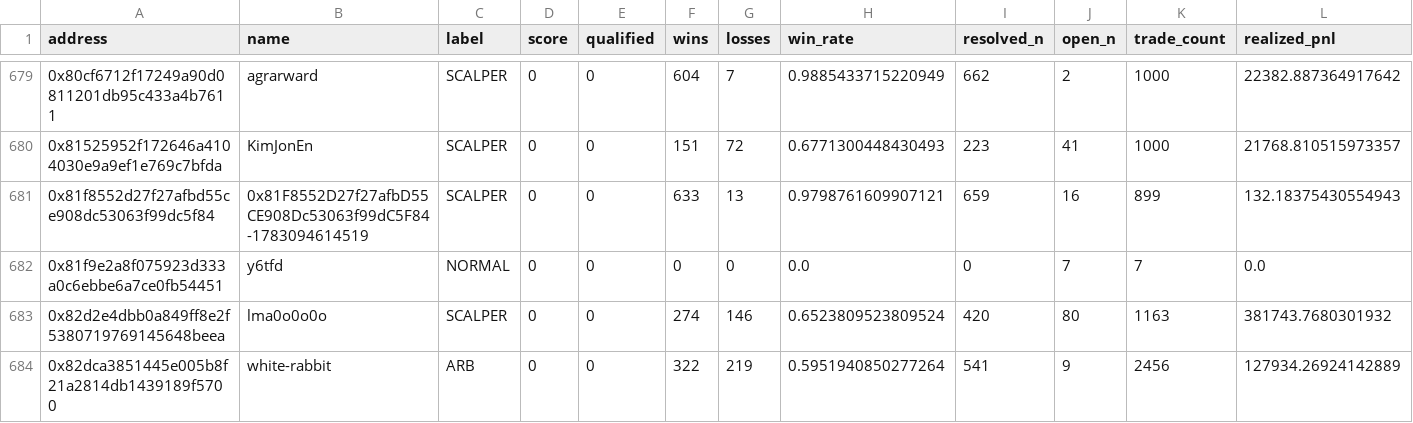
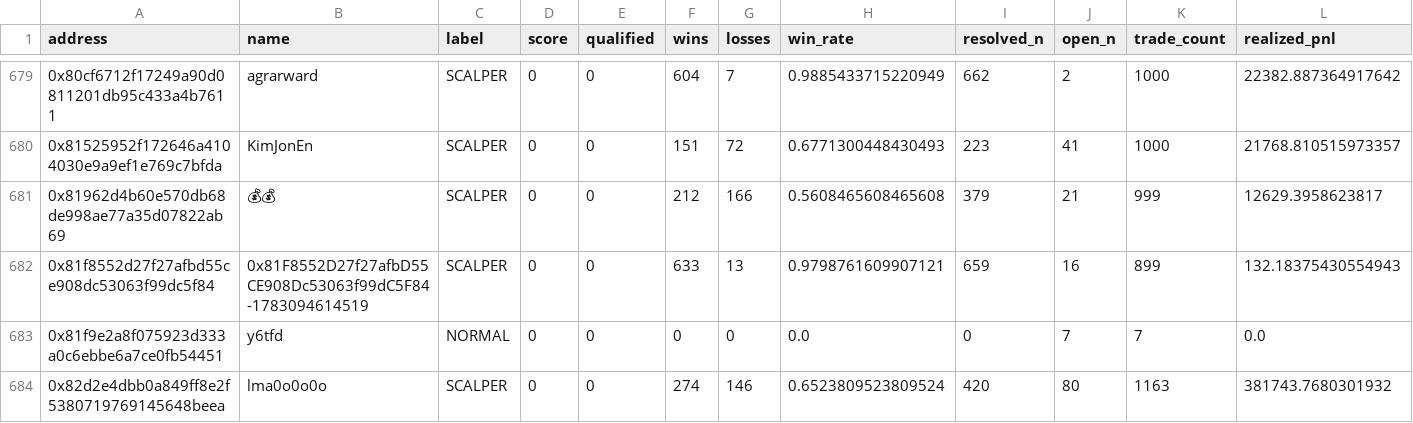
Before and after one commit to sophie-nguyenthuthuy/polycopy, a CSV file: data/wallets.csv, drawn as a sheet; only a part is shown, gaps mark what is left out; the shorter side is filled out with more unchanged rows; rows hold the shown columns only; the diff names each change by its address in the sheet, - before the commit and + after, or states it on an @@ line.

```diff
--- a/data/wallets.csv
+++ b/data/wallets.csv
+row 681: 0x81962d4b60e570db68de998ae77a35d07822ab69 | 💰💰 | SCALPER | 0 | 0 | 212 | 166 | 0.5608465608465608 | 379 | 21 | 999 | 12629.3958623817
```
Also changed, not shown: 4 other files.
